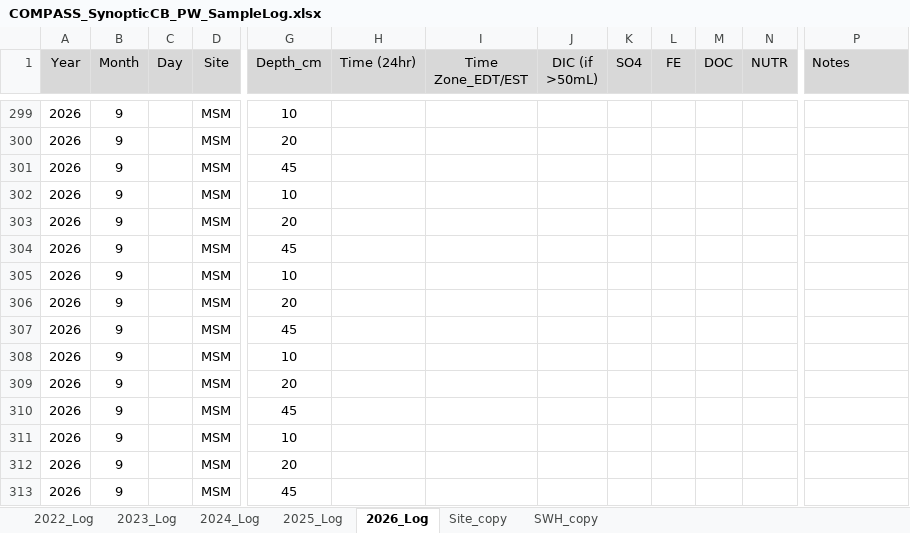
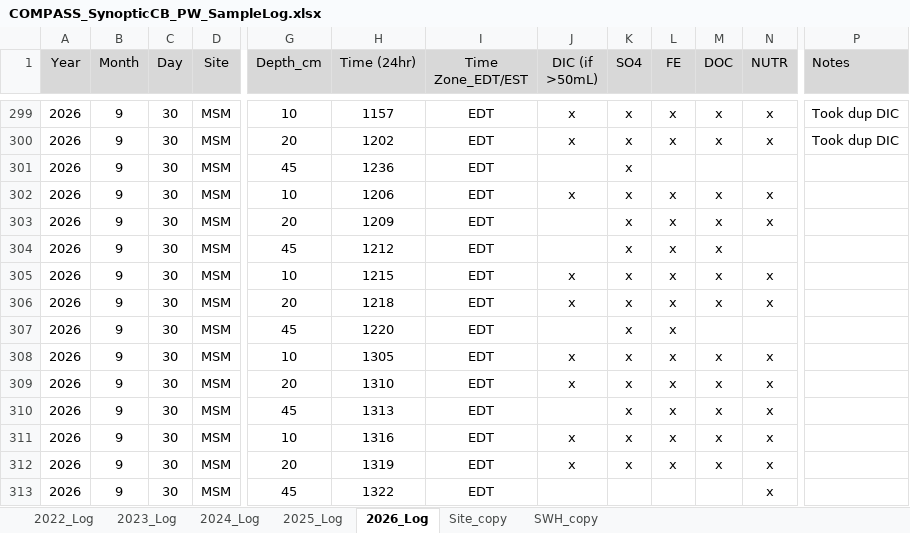
Before and after one commit to COMPASS-DOE/synoptic-discrete-data, an Excel workbook: Porewater/Nutrients/Synoptic-CB/2026/Raw Data/COMPASS_SynopticCB_PW_SampleLog.xlsx, sheet 2026_Log, drawn as a sheet; only a part is shown, gaps mark what is left out; values as stored, in another font and other column widths than the file's, no borders; charts and pictures not drawn; the diff covers the shown part only; the diff names each change by its address in the sheet, - before the commit and + after, or states it on an @@ line.

```diff
--- a/Porewater/Nutrients/Synoptic-CB/2026/Raw Data/COMPASS_SynopticCB_PW_SampleLog.xlsx (sheet 2026_Log)
+++ b/Porewater/Nutrients/Synoptic-CB/2026/Raw Data/COMPASS_SynopticCB_PW_SampleLog.xlsx (sheet 2026_Log)
-C299:C313 (Day): (empty)
+C299:C313 (Day): 30
-H299 (Time (24hr)): (empty)
+H299 (Time (24hr)): 1157
-I299:I313 (Time Zone_EDT/EST): (empty)
+I299:I313 (Time Zone_EDT/EST): EDT
-J299:J300 (DIC (if >50mL)): (empty)
+J299:J300 (DIC (if >50mL)): x
-K299:K312 (SO4): (empty)
+K299:K312 (SO4): x
-L299:L300 (FE): (empty)
+L299:L300 (FE): x
-M299:M300 (DOC): (empty)
+M299:M300 (DOC): x
-N299:N300 (NUTR): (empty)
+N299:N300 (NUTR): x
-P299:P300 (Notes): (empty)
+P299:P300 (Notes): Took dup DIC
-H300 (Time (24hr)): (empty)
+H300 (Time (24hr)): 1202
-H301 (Time (24hr)): (empty)
+H301 (Time (24hr)): 1236
-H302 (Time (24hr)): (empty)
+H302 (Time (24hr)): 1206
-J302 (DIC (if >50mL)): (empty)
+J302 (DIC (if >50mL)): x
-L302:L312 (FE): (empty)
+L302:L312 (FE): x
-M302:M306 (DOC): (empty)
+M302:M306 (DOC): x
-N302:N303 (NUTR): (empty)
+N302:N303 (NUTR): x
-H303 (Time (24hr)): (empty)
+H303 (Time (24hr)): 1209
-H304 (Time (24hr)): (empty)
+H304 (Time (24hr)): 1212
-H305 (Time (24hr)): (empty)
+H305 (Time (24hr)): 1215
-J305:J306 (DIC (if >50mL)): (empty)
+J305:J306 (DIC (if >50mL)): x
-N305:N306 (NUTR): (empty)
+N305:N306 (NUTR): x
-H306 (Time (24hr)): (empty)
+H306 (Time (24hr)): 1218
-H307 (Time (24hr)): (empty)
+H307 (Time (24hr)): 1220
-H308 (Time (24hr)): (empty)
+H308 (Time (24hr)): 1305
-J308:J309 (DIC (if >50mL)): (empty)
+J308:J309 (DIC (if >50mL)): x
-M308:M312 (DOC): (empty)
+M308:M312 (DOC): x
-N308:N313 (NUTR): (empty)
+N308:N313 (NUTR): x
-H309 (Time (24hr)): (empty)
+H309 (Time (24hr)): 1310
-H310 (Time (24hr)): (empty)
+H310 (Time (24hr)): 1313
-H311 (Time (24hr)): (empty)
+H311 (Time (24hr)): 1316
-J311:J312 (DIC (if >50mL)): (empty)
+J311:J312 (DIC (if >50mL)): x
-H312 (Time (24hr)): (empty)
+H312 (Time (24hr)): 1319
-H313 (Time (24hr)): (empty)
+H313 (Time (24hr)): 1322
```
Also changed, not shown: 813 edited cells elsewhere in this sheet, 11 other files.
